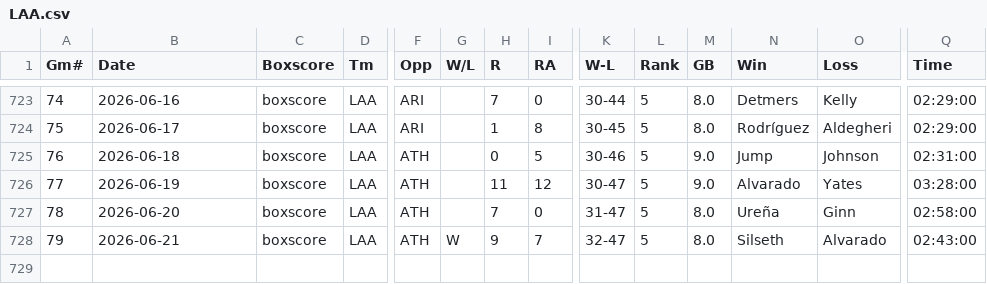
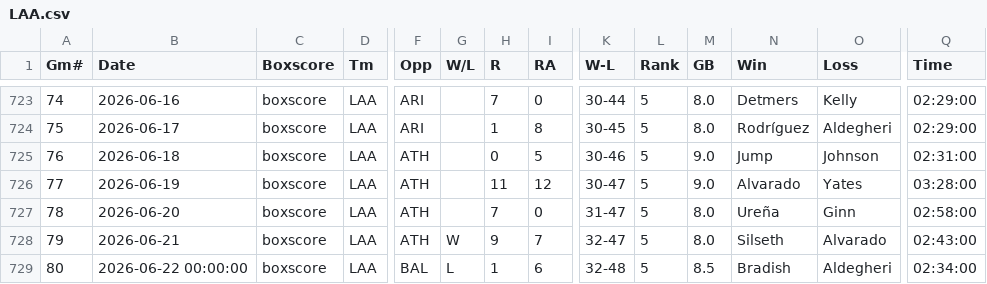
Before and after one commit to ironmanics/mlb-data, a CSV file: data/gamelogs/LAA.csv, drawn as a sheet; only a part is shown, gaps mark what is left out; rows hold the shown columns only; the diff names each change by its address in the sheet, - before the commit and + after, or states it on an @@ line.

Commit message:
Add 1 game(s) for LAA — 2026-06-23

```diff
--- a/data/gamelogs/LAA.csv
+++ b/data/gamelogs/LAA.csv
+row 729: 80 | 2026-06-22 00:00:00 | boxscore | LAA | BAL | L | 1 | 6 | 32-48 | 5 | 8.5 | Bradish | Aldegheri | 02:34:00
```
